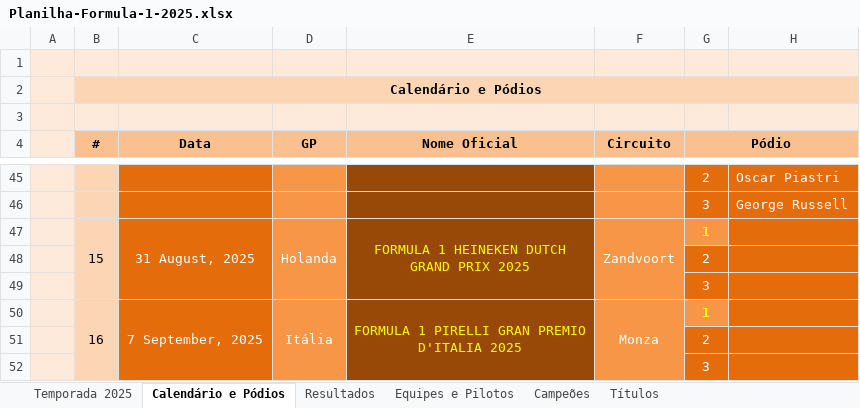
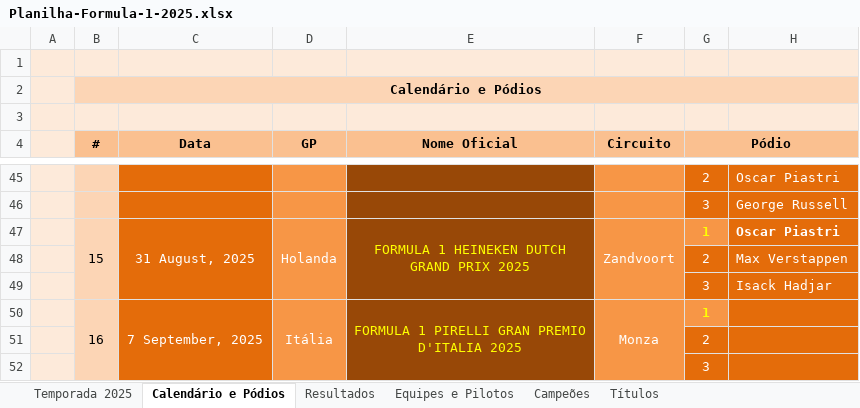
Before and after one commit to maurilyn/f1-planilha-2025, an Excel workbook: Planilha-Formula-1-2025.xlsx, sheet Calendário e Pódios, drawn as a sheet; only a part is shown, gaps mark what is left out; values as stored, in another font and other column widths than the file's, no borders; charts and pictures not drawn; the diff names each change by its address in the sheet, - before the commit and + after, or states it on an @@ line.

```diff
--- a/Planilha-Formula-1-2025.xlsx (sheet Calendário e Pódios)
+++ b/Planilha-Formula-1-2025.xlsx (sheet Calendário e Pódios)
-H47: (empty)
+H47: Oscar Piastri
-H48: (empty)
+H48: Max Verstappen
-H49: (empty)
+H49: Isack Hadjar
```
Also changed, not shown: sheet Temporada 2025, sheet Resultados, formulas that keep their value, hidden cells.
